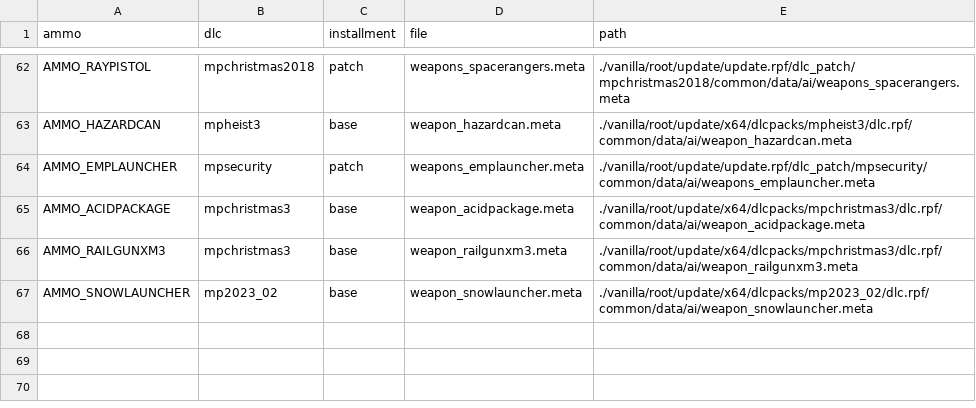
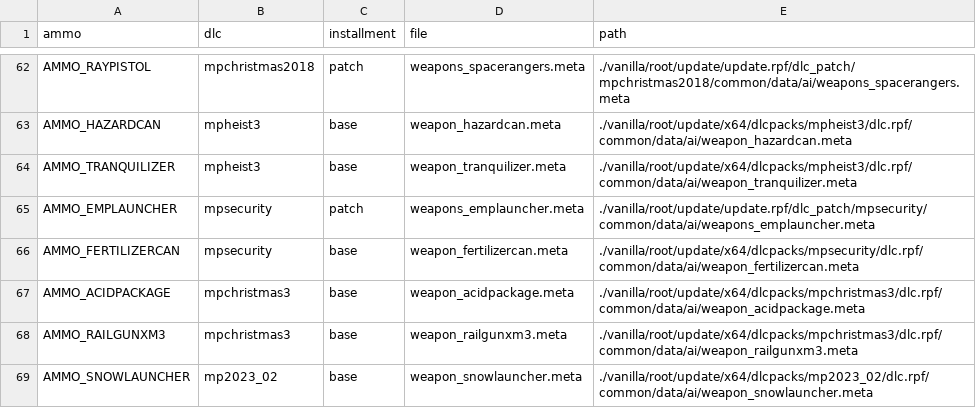
Before and after one commit to votrinhan88/support-pickups, a CSV file: composed/supplementary-docs/ammos_list.csv, drawn as a sheet; only a part is shown, gaps mark what is left out; the diff names each change by its address in the sheet, - before the commit and + after, or states it on an @@ line.

```diff
--- a/composed/supplementary-docs/ammos_list.csv
+++ b/composed/supplementary-docs/ammos_list.csv
+row 64: AMMO_TRANQUILIZER | mpheist3 | base | weapon_tranquilizer.meta | ./vanilla/root/update/x64/dlcpacks/mpheist3/dlc.rpf/common/data/ai/weapon_tranquilizer.meta
+row 66: AMMO_FERTILIZERCAN | mpsecurity | base | weapon_fertilizercan.meta | ./vanilla/root/update/x64/dlcpacks/mpsecurity/dlc.rpf/common/data/ai/weapon_fertilizercan.meta
```
Also changed, not shown: composed/supplementary-docs/pickups_list.csv, composed/supplementary-docs/weapons_list.csv.
